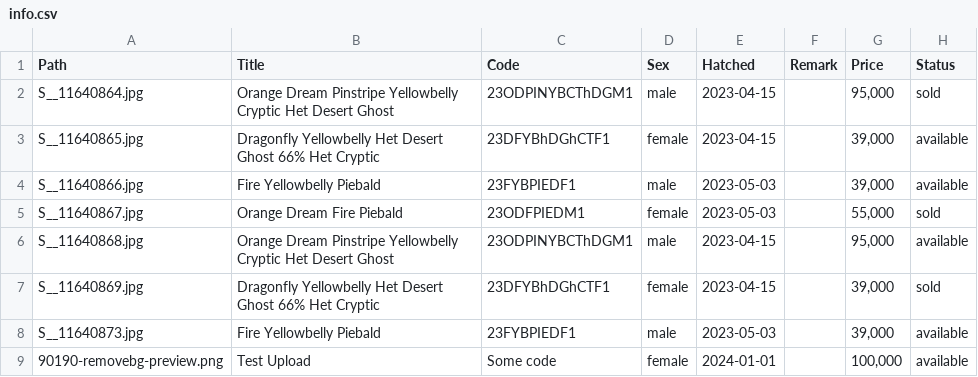
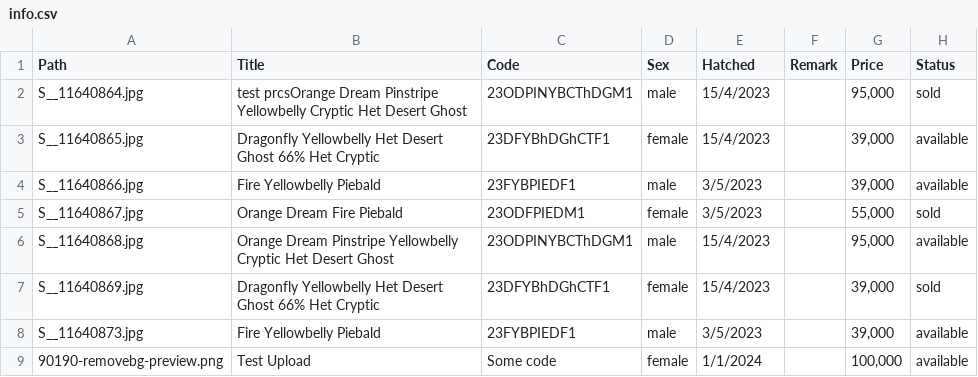
Before and after one commit to gucino/merph-breeder, a CSV file: collection/info.csv, drawn as a sheet.

Commit message:
test prcs

```diff
--- a/collection/info.csv
+++ b/collection/info.csv
@@ -1,9 +1,9 @@
 Path,Title,Code,Sex,Hatched,Remark,Price,Status
-S__11640864.jpg,Orange Dream Pinstripe Yellowbelly Cryptic Het Desert Ghost,23ODPINYBCThDGM1,male,2023-04-15,,"95,000",sold
-S__11640865.jpg,Dragonfly Yellowbelly Het Desert Ghost 66% Het Cryptic,23DFYBhDGhCTF1,female,2023-04-15,,"39,000",available
-S__11640866.jpg,Fire Yellowbelly Piebald,23FYBPIEDF1,male,2023-05-03,,"39,000",available
-S__11640867.jpg,Orange Dream Fire Piebald,23ODFPIEDM1,female,2023-05-03,,"55,000",sold
-S__11640868.jpg,Orange Dream Pinstripe Yellowbelly Cryptic Het Desert Ghost,23ODPINYBCThDGM1,male,2023-04-15,,"95,000",available
-S__11640869.jpg,Dragonfly Yellowbelly Het Desert Ghost 66% Het Cryptic,23DFYBhDGhCTF1,female,2023-04-15,,"39,000",sold
-S__11640873.jpg,Fire Yellowbelly Piebald,23FYBPIEDF1,male,2023-05-03,,"39,000",available
-90190-removebg-preview.png,Test Upload,Some code,female,2024-01-01,,"100,000",available
+S__11640864.jpg,test prcsOrange Dream Pinstripe Yellowbelly Cryptic Het Desert Ghost,23ODPINYBCThDGM1,male,15/4/2023,,"95,000",sold
+S__11640865.jpg,Dragonfly Yellowbelly Het Desert Ghost 66% Het Cryptic,23DFYBhDGhCTF1,female,15/4/2023,,"39,000",available
+S__11640866.jpg,Fire Yellowbelly Piebald,23FYBPIEDF1,male,3/5/2023,,"39,000",available
+S__11640867.jpg,Orange Dream Fire Piebald,23ODFPIEDM1,female,3/5/2023,,"55,000",sold
+S__11640868.jpg,Orange Dream Pinstripe Yellowbelly Cryptic Het Desert Ghost,23ODPINYBCThDGM1,male,15/4/2023,,"95,000",available
+S__11640869.jpg,Dragonfly Yellowbelly Het Desert Ghost 66% Het Cryptic,23DFYBhDGhCTF1,female,15/4/2023,,"39,000",sold
+S__11640873.jpg,Fire Yellowbelly Piebald,23FYBPIEDF1,male,3/5/2023,,"39,000",available
+90190-removebg-preview.png,Test Upload,Some code,female,1/1/2024,,"100,000",available
```
